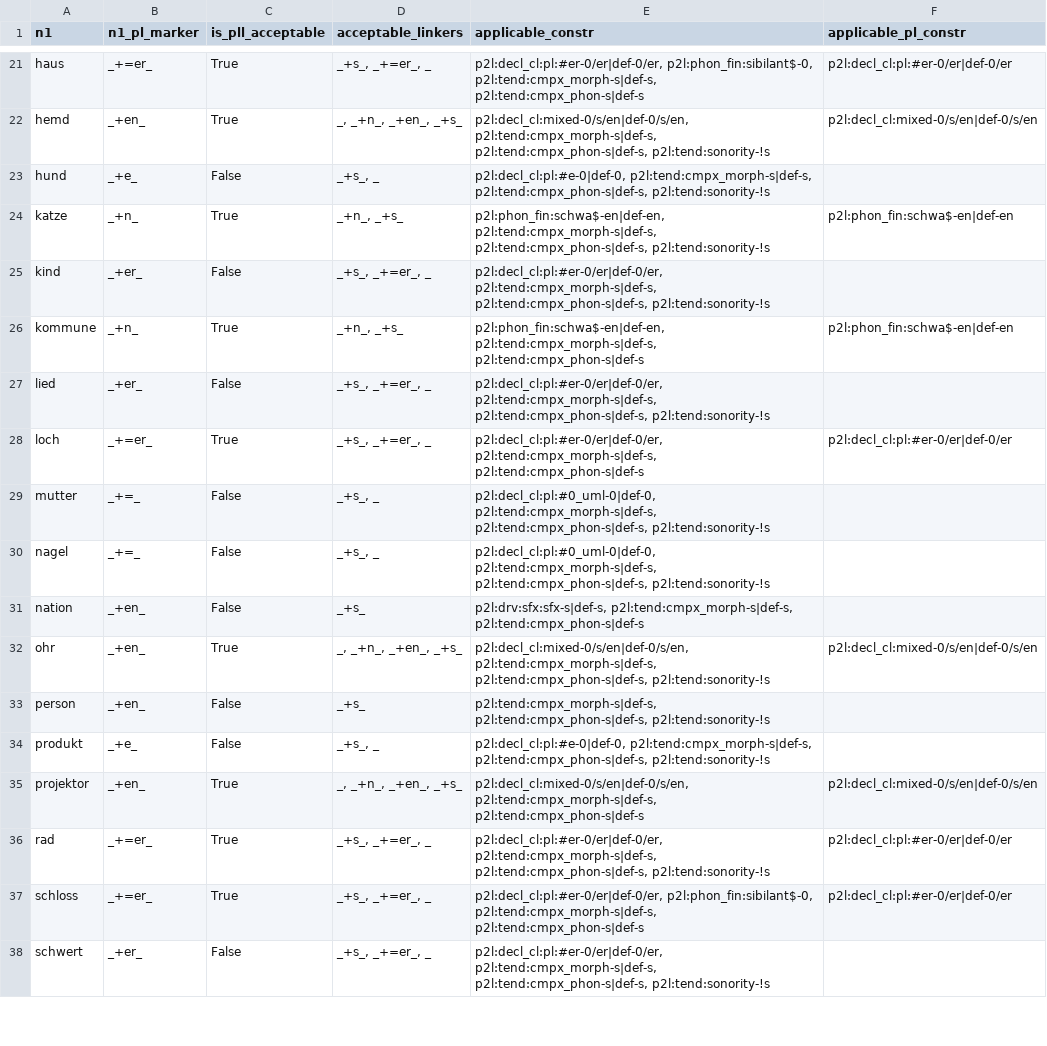
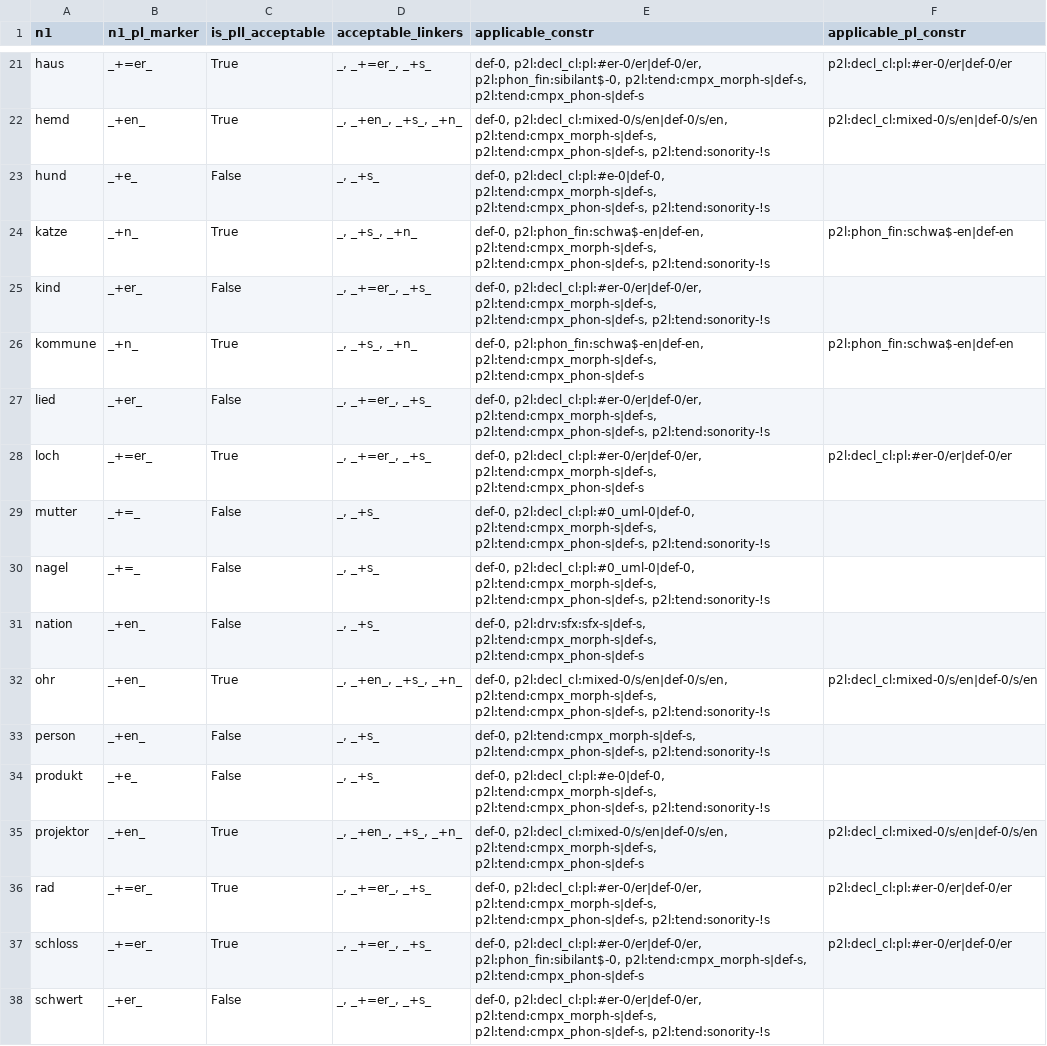
Before and after one commit to maxschmaltz/DieKonstraints, a TSV file: resources/developed/sp18/external_effect/summaries/ic_alt_nipe_constr.tsv, drawn as a sheet; only a part is shown, gaps mark what is left out; the diff covers the shown part only; the diff names each change by its address in the sheet, - before the commit and + after, or states it on an @@ line.

Commit message:
explicitly exclude non-pluralic constraints

```diff
--- a/resources/developed/sp18/external_effect/summaries/ic_alt_nipe_constr.tsv
+++ b/resources/developed/sp18/external_effect/summaries/ic_alt_nipe_constr.tsv
-D21 (acceptable_linkers): _+s_, _+=er_, _
+D21 (acceptable_linkers): _, _+=er_, _+s_
-E21 (applicable_constr): p2l:decl_cl:pl:#er-0/er|def-0/er, p2l:phon_fin:sibilant$-0,…
+E21 (applicable_constr): def-0, p2l:decl_cl:pl:#er-0/er|def-0/er, p2l:phon_fin:sibilant$-0,…
-D22 (acceptable_linkers): _, _+n_, _+en_, _+s_
+D22 (acceptable_linkers): _, _+en_, _+s_, _+n_
-E22 (applicable_constr): p2l:decl_cl:mixed-0/s/en|def-0/s/en, p2l:tend:cmpx_morph-s|def-s,…
+E22 (applicable_constr): def-0, p2l:decl_cl:mixed-0/s/en|def-0/s/en, p2l:tend:cmpx_morph-s|def-s,…
-D23 (acceptable_linkers): _+s_, _
+D23 (acceptable_linkers): _, _+s_
-E23 (applicable_constr): p2l:decl_cl:pl:#e-0|def-0, p2l:tend:cmpx_morph-s|def-s,…
+E23 (applicable_constr): def-0, p2l:decl_cl:pl:#e-0|def-0, p2l:tend:cmpx_morph-s|def-s,…
-D24 (acceptable_linkers): _+n_, _+s_
+D24 (acceptable_linkers): _, _+s_, _+n_
-E24 (applicable_constr): p2l:phon_fin:schwa$-en|def-en, p2l:tend:cmpx_morph-s|def-s,…
+E24 (applicable_constr): def-0, p2l:phon_fin:schwa$-en|def-en, p2l:tend:cmpx_morph-s|def-s,…
-D25 (acceptable_linkers): _+s_, _+=er_, _
+D25 (acceptable_linkers): _, _+=er_, _+s_
-E25 (applicable_constr): p2l:decl_cl:pl:#er-0/er|def-0/er, p2l:tend:cmpx_morph-s|def-s,…
+E25 (applicable_constr): def-0, p2l:decl_cl:pl:#er-0/er|def-0/er, p2l:tend:cmpx_morph-s|def-s,…
-D26 (acceptable_linkers): _+n_, _+s_
+D26 (acceptable_linkers): _, _+s_, _+n_
-E26 (applicable_constr): p2l:phon_fin:schwa$-en|def-en, p2l:tend:cmpx_morph-s|def-s,…
+E26 (applicable_constr): def-0, p2l:phon_fin:schwa$-en|def-en, p2l:tend:cmpx_morph-s|def-s,…
-D27:D28 (acceptable_linkers): _+s_, _+=er_, _
+D27:D28 (acceptable_linkers): _, _+=er_, _+s_
-E27 (applicable_constr): p2l:decl_cl:pl:#er-0/er|def-0/er, p2l:tend:cmpx_morph-s|def-s,…
+E27 (applicable_constr): def-0, p2l:decl_cl:pl:#er-0/er|def-0/er, p2l:tend:cmpx_morph-s|def-s,…
-E28 (applicable_constr): p2l:decl_cl:pl:#er-0/er|def-0/er, p2l:tend:cmpx_morph-s|def-s,…
+E28 (applicable_constr): def-0, p2l:decl_cl:pl:#er-0/er|def-0/er, p2l:tend:cmpx_morph-s|def-s,…
-D29:D30 (acceptable_linkers): _+s_, _
+D29:D30 (acceptable_linkers): _, _+s_
-E29:E30 (applicable_constr): p2l:decl_cl:pl:#0_uml-0|def-0, p2l:tend:cmpx_morph-s|def-s,…
+E29:E30 (applicable_constr): def-0, p2l:decl_cl:pl:#0_uml-0|def-0, p2l:tend:cmpx_morph-s|def-s,…
-D31 (acceptable_linkers): _+s_
+D31 (acceptable_linkers): _, _+s_
-E31 (applicable_constr): p2l:drv:sfx:sfx-s|def-s, p2l:tend:cmpx_morph-s|def-s,…
+E31 (applicable_constr): def-0, p2l:drv:sfx:sfx-s|def-s, p2l:tend:cmpx_morph-s|def-s,…
-D32 (acceptable_linkers): _, _+n_, _+en_, _+s_
+D32 (acceptable_linkers): _, _+en_, _+s_, _+n_
-E32 (applicable_constr): p2l:decl_cl:mixed-0/s/en|def-0/s/en, p2l:tend:cmpx_morph-s|def-s,…
+E32 (applicable_constr): def-0, p2l:decl_cl:mixed-0/s/en|def-0/s/en, p2l:tend:cmpx_morph-s|def-s,…
-D33 (acceptable_linkers): _+s_
+D33 (acceptable_linkers): _, _+s_
-E33 (applicable_constr): p2l:tend:cmpx_morph-s|def-s, p2l:tend:cmpx_phon-s|def-s,…
+E33 (applicable_constr): def-0, p2l:tend:cmpx_morph-s|def-s, p2l:tend:cmpx_phon-s|def-s,…
-D34 (acceptable_linkers): _+s_, _
+D34 (acceptable_linkers): _, _+s_
-E34 (applicable_constr): p2l:decl_cl:pl:#e-0|def-0, p2l:tend:cmpx_morph-s|def-s,…
+E34 (applicable_constr): def-0, p2l:decl_cl:pl:#e-0|def-0, p2l:tend:cmpx_morph-s|def-s,…
-D35 (acceptable_linkers): _, _+n_, _+en_, _+s_
+D35 (acceptable_linkers): _, _+en_, _+s_, _+n_
-E35 (applicable_constr): p2l:decl_cl:mixed-0/s/en|def-0/s/en, p2l:tend:cmpx_morph-s|def-s,…
+E35 (applicable_constr): def-0, p2l:decl_cl:mixed-0/s/en|def-0/s/en, p2l:tend:cmpx_morph-s|def-s,…
-D36:D38 (acceptable_linkers): _+s_, _+=er_, _
+D36:D38 (acceptable_linkers): _, _+=er_, _+s_
-E36 (applicable_constr): p2l:decl_cl:pl:#er-0/er|def-0/er, p2l:tend:cmpx_morph-s|def-s,…
+E36 (applicable_constr): def-0, p2l:decl_cl:pl:#er-0/er|def-0/er, p2l:tend:cmpx_morph-s|def-s,…
-E37 (applicable_constr): p2l:decl_cl:pl:#er-0/er|def-0/er, p2l:phon_fin:sibilant$-0,…
+E37 (applicable_constr): def-0, p2l:decl_cl:pl:#er-0/er|def-0/er, p2l:phon_fin:sibilant$-0,…
-E38 (applicable_constr): p2l:decl_cl:pl:#er-0/er|def-0/er, p2l:tend:cmpx_morph-s|def-s,…
+E38 (applicable_constr): def-0, p2l:decl_cl:pl:#er-0/er|def-0/er, p2l:tend:cmpx_morph-s|def-s,…
```
Also changed, not shown: 54 edited cells elsewhere in this file, 1 other file.
